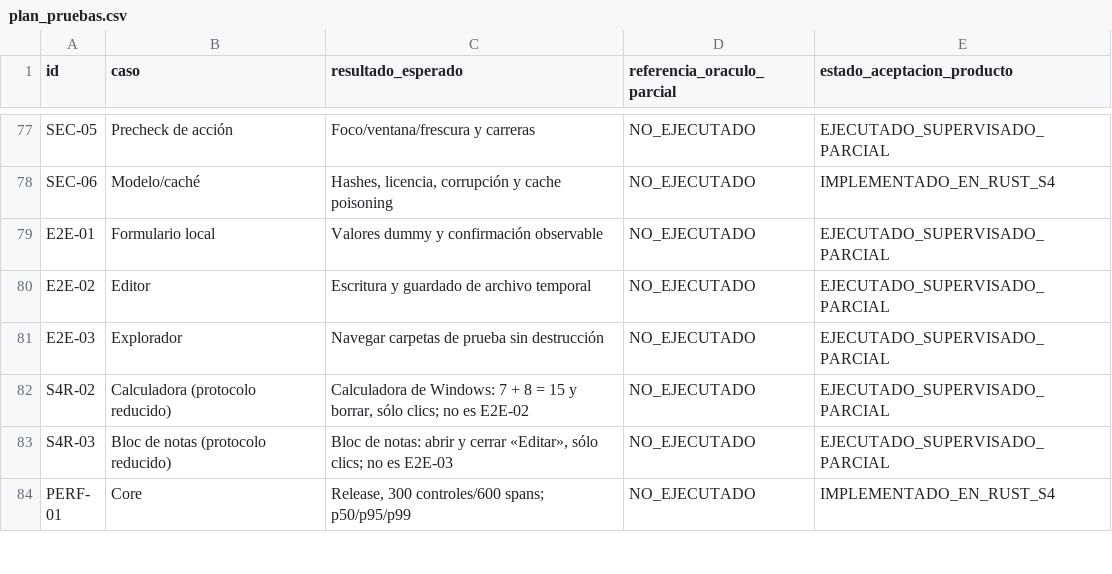
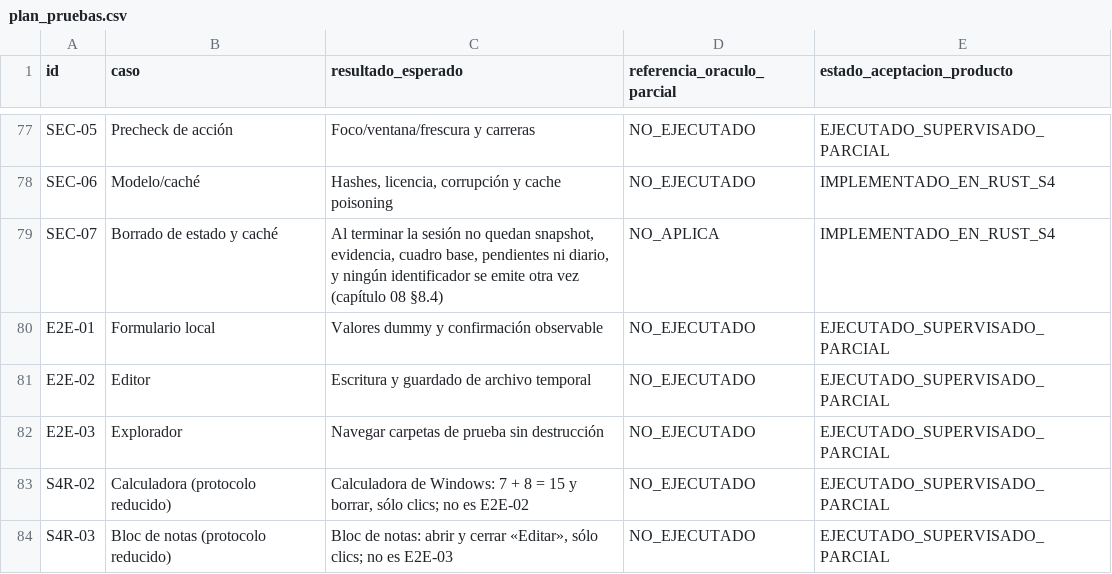
Before and after one commit to Yosoyepa/Ommatix, a CSV file: docs/thesis/matrices/plan_pruebas.csv, drawn as a sheet; only a part is shown, gaps mark what is left out; the shorter side is filled out with more unchanged rows.

```diff
--- a/docs/thesis/matrices/plan_pruebas.csv
+++ b/docs/thesis/matrices/plan_pruebas.csv
@@ -78,2 +78,3 @@ SEC-05,Precheck de acción,Foco/ventana/frescura y carreras,NO_EJECUTADO,EJECUTA
 SEC-06,Modelo/caché,"Hashes, licencia, corrupción y cache poisoning",NO_EJECUTADO,IMPLEMENTADO_EN_RUST_S4
+SEC-07,Borrado de estado y caché,"Al terminar la sesión no quedan snapshot, evidencia, cuadro base, pendientes ni diario, y ningún identificador se emite otra vez (capítulo 08 §8.4)",NO_APLICA,IMPLEMENTADO_EN_RUST_S4
 E2E-01,Formulario local,Valores dummy y confirmación observable,NO_EJECUTADO,EJECUTADO_SUPERVISADO_PARCIAL
```
Also changed, not shown: docs/thesis/matrices/gherkin_trazabilidad.csv, docs/thesis/matrices/requisitos_trazabilidad.csv, 13 other files.
